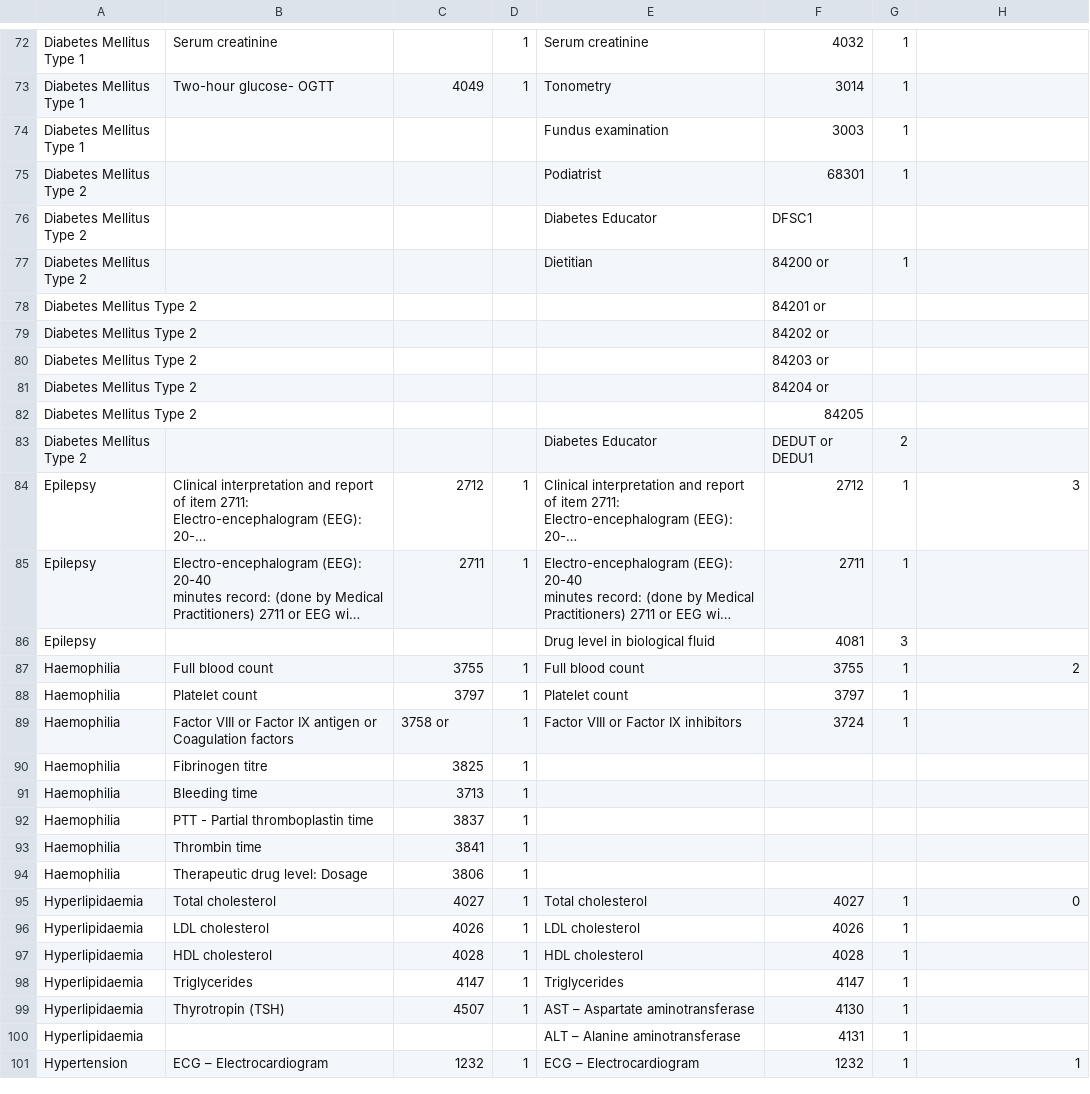
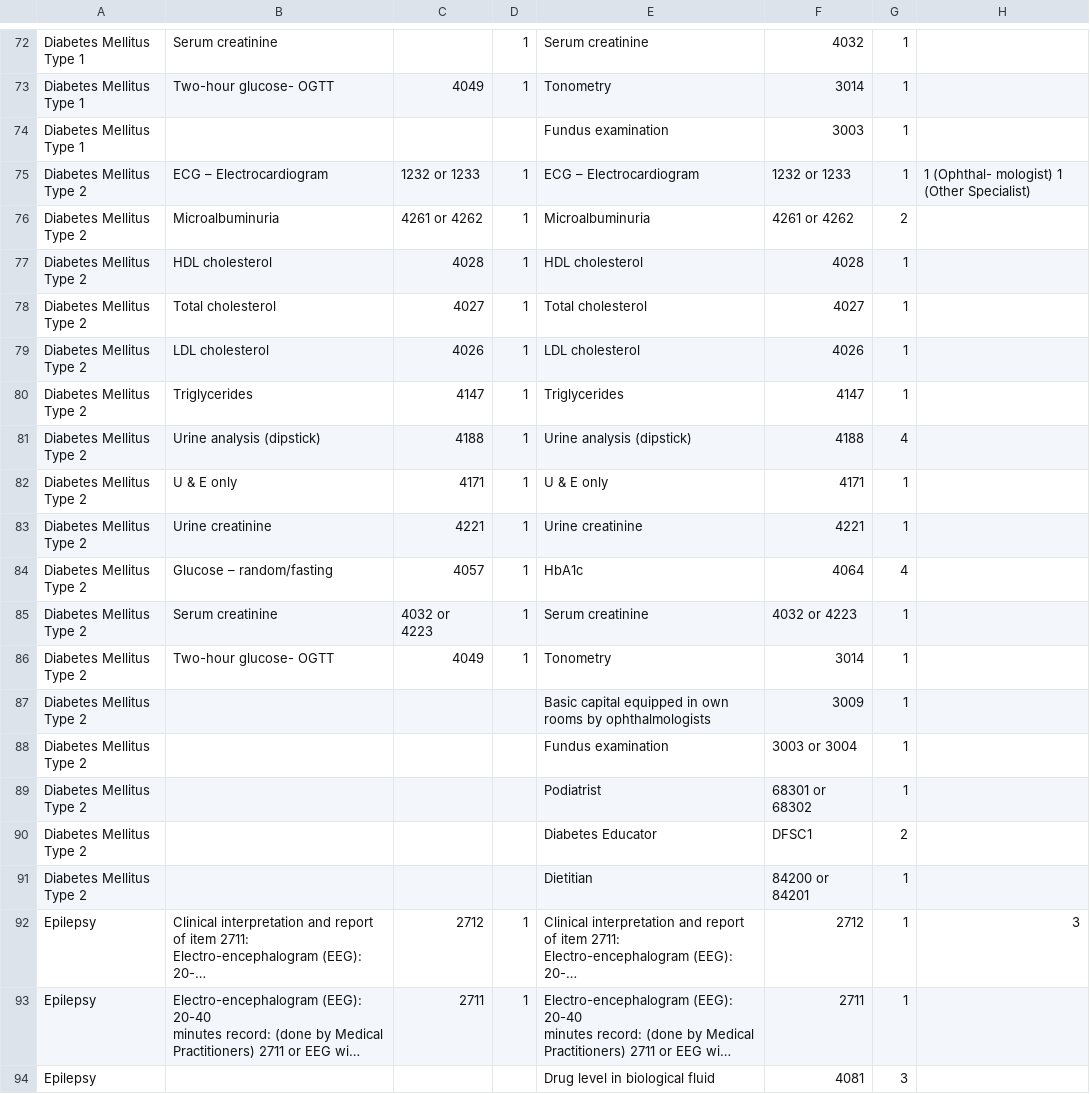
Before and after one commit to SaluLink-Design/SaluLink-Merge, a CSV file: frontend/public/Treatment Basket.csv, drawn as a sheet; only a part is shown, gaps mark what is left out; the shorter side is filled out with more unchanged rows; long unchanged cells end in …; removed rows and columns are numbered as before the commit, all else as after; the diff names each change by its address in the sheet, - before the commit and + after, or states it on an @@ line.

```diff
--- a/frontend/public/Treatment Basket.csv
+++ b/frontend/public/Treatment Basket.csv
+row 75: Diabetes Mellitus Type 2 | ECG – Electrocardiogram | 1232 or 1233 | 1 | ECG – Electrocardiogram | 1232 or 1233 | 1 | 1 (Ophthal- mologist) 1 (Other Specialist)
+row 76: Diabetes Mellitus Type 2 | Microalbuminuria | 4261 or 4262 | 1 | Microalbuminuria | 4261 or 4262 | 2
+row 77: Diabetes Mellitus Type 2 | HDL cholesterol | 4028 | 1 | HDL cholesterol | 4028 | 1
+row 78: Diabetes Mellitus Type 2 | Total cholesterol | 4027 | 1 | Total cholesterol | 4027 | 1
+row 79: Diabetes Mellitus Type 2 | LDL cholesterol | 4026 | 1 | LDL cholesterol | 4026 | 1
+row 80: Diabetes Mellitus Type 2 | Triglycerides | 4147 | 1 | Triglycerides | 4147 | 1
+row 81: Diabetes Mellitus Type 2 | Urine analysis (dipstick) | 4188 | 1 | Urine analysis (dipstick) | 4188 | 4
+row 82: Diabetes Mellitus Type 2 | U & E only | 4171 | 1 | U & E only | 4171 | 1
+row 83: Diabetes Mellitus Type 2 | Urine creatinine | 4221 | 1 | Urine creatinine | 4221 | 1
+row 84: Diabetes Mellitus Type 2 | Glucose – random/fasting | 4057 | 1 | HbA1c | 4064 | 4
+row 85: Diabetes Mellitus Type 2 | Serum creatinine | 4032 or 4223 | 1 | Serum creatinine | 4032 or 4223 | 1
+row 86: Diabetes Mellitus Type 2 | Two-hour glucose- OGTT | 4049 | 1 | Tonometry | 3014 | 1
+row 87: Diabetes Mellitus Type 2 |  |  |  | Basic capital equipped in own rooms by ophthalmologists | 3009 | 1
+row 88: Diabetes Mellitus Type 2 |  |  |  | Fundus examination | 3003 or 3004 | 1
-F89: 68301
+F89: 68301 or 68302
-G90: (empty)
+G90: 2
-F91: 84200 or
+F91: 84200 or 84201
-row 78: Diabetes Mellitus Type 2 |  |  |  |  | 84201 or
-row 79: Diabetes Mellitus Type 2 |  |  |  |  | 84202 or
-row 80: Diabetes Mellitus Type 2 |  |  |  |  | 84203 or
-row 81: Diabetes Mellitus Type 2 |  |  |  |  | 84204 or
-row 82: Diabetes Mellitus Type 2 |  |  |  |  | 84205
-row 83: Diabetes Mellitus Type 2 |  |  |  | Diabetes Educator | DEDUT or DEDU1 | 2
```
Also changed, not shown: 3 other files.
